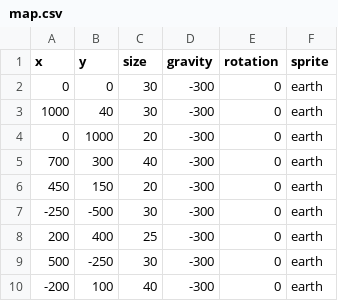
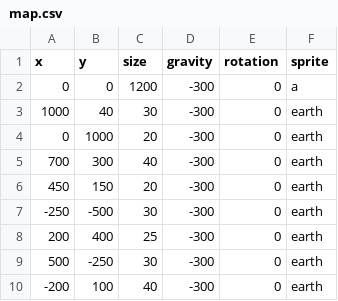
Before and after one commit to mchong-teal/home-tendrils, a CSV file: Tendrils GGJ/Assets/Resources/map.csv, drawn as a sheet.

```diff
--- a/Tendrils GGJ/Assets/Resources/map.csv
+++ b/Tendrils GGJ/Assets/Resources/map.csv
@@ -1,3 +1,3 @@
 x,y,size,gravity,rotation,sprite
-0,0,30,-300,0,earth
+0,0,1200,-300,0,a
 1000,40,30,-300,0,earth
```
Also changed, not shown: 20 other files.
